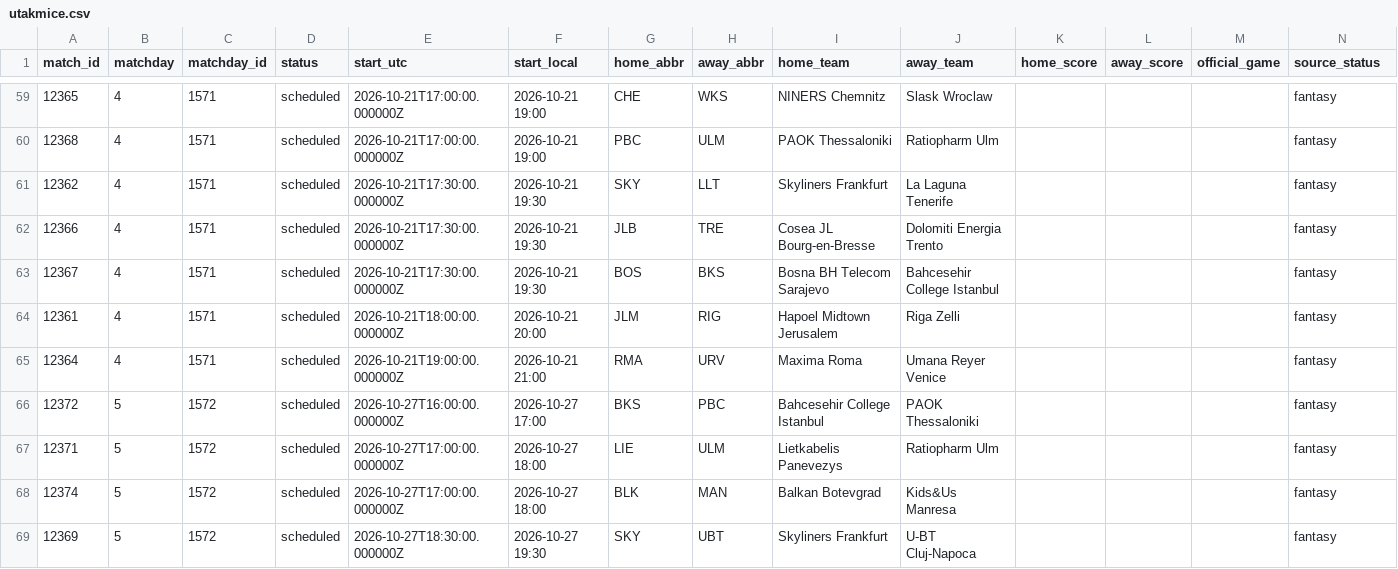
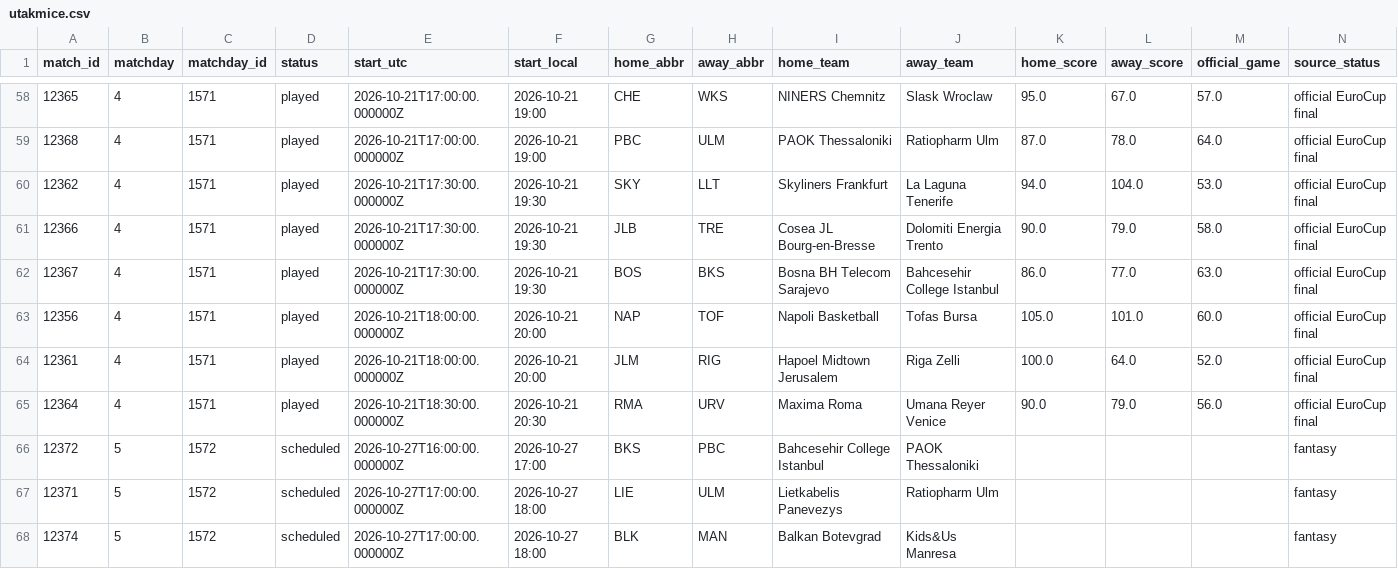
Before and after one commit to stefanczv9/fantasy-edge-iq, a CSV file: public/utakmice.csv, drawn as a sheet; only a part is shown, gaps mark what is left out; the shorter side is filled out with more unchanged rows; the diff covers the shown part only.

```diff
--- a/public/utakmice.csv
+++ b/public/utakmice.csv
@@ -59,8 +58,9 @@ match_id,matchday,matchday_id,status,start_utc,start_local,home_abbr,away_abbr,h
-12365,4,1571,scheduled,2026-10-21T17:00:00.000000Z,2026-10-21 19:00,CHE,WKS,NINERS Chemnitz,Slask Wroclaw,,,,fantasy
-12368,4,1571,scheduled,2026-10-21T17:00:00.000000Z,2026-10-21 19:00,PBC,ULM,PAOK Thessaloniki,Ratiopharm Ulm,,,,fantasy
-12362,4,1571,scheduled,2026-10-21T17:30:00.000000Z,2026-10-21 19:30,SKY,LLT,Skyliners Frankfurt,La Laguna Tenerife,,,,fantasy
-12366,4,1571,scheduled,2026-10-21T17:30:00.000000Z,2026-10-21 19:30,JLB,TRE,Cosea JL Bourg-en-Bresse,Dolomiti Energia Trento,,,,fantasy
-12367,4,1571,scheduled,2026-10-21T17:30:00.000000Z,2026-10-21 19:30,BOS,BKS,Bosna BH Telecom Sarajevo,Bahcesehir College Istanbul,,,,fantasy
-12361,4,1571,scheduled,2026-10-21T18:00:00.000000Z,2026-10-21 20:00,JLM,RIG,Hapoel Midtown Jerusalem,Riga Zelli,,,,fantasy
-12364,4,1571,scheduled,2026-10-21T19:00:00.000000Z,2026-10-21 21:00,RMA,URV,Maxima Roma,Umana Reyer Venice,,,,fantasy
+12365,4,1571,played,2026-10-21T17:00:00.000000Z,2026-10-21 19:00,CHE,WKS,NINERS Chemnitz,Slask Wroclaw,95.0,67.0,57.0,official EuroCup final
+12368,4,1571,played,2026-10-21T17:00:00.000000Z,2026-10-21 19:00,PBC,ULM,PAOK Thessaloniki,Ratiopharm Ulm,87.0,78.0,64.0,official EuroCup final
+12362,4,1571,played,2026-10-21T17:30:00.000000Z,2026-10-21 19:30,SKY,LLT,Skyliners Frankfurt,La Laguna Tenerife,94.0,104.0,53.0,official EuroCup final
+12366,4,1571,played,2026-10-21T17:30:00.000000Z,2026-10-21 19:30,JLB,TRE,Cosea JL Bourg-en-Bresse,Dolomiti Energia Trento,90.0,79.0,58.0,official EuroCup final
+12367,4,1571,played,2026-10-21T17:30:00.000000Z,2026-10-21 19:30,BOS,BKS,Bosna BH Telecom Sarajevo,Bahcesehir College Istanbul,86.0,77.0,63.0,official EuroCup final
+12356,4,1571,played,2026-10-21T18:00:00.000000Z,2026-10-21 20:00,NAP,TOF,Napoli Basketball,Tofas Bursa,105.0,101.0,60.0,official EuroCup final
+12361,4,1571,played,2026-10-21T18:00:00.000000Z,2026-10-21 20:00,JLM,RIG,Hapoel Midtown Jerusalem,Riga Zelli,100.0,64.0,52.0,official EuroCup final
+12364,4,1571,played,2026-10-21T18:30:00.000000Z,2026-10-21 20:30,RMA,URV,Maxima Roma,Umana Reyer Venice,90.0,79.0,56.0,official EuroCup final
 12372,5,1572,scheduled,2026-10-27T16:00:00.000000Z,2026-10-27 17:00,BKS,PBC,Bahcesehir College Istanbul,PAOK Thessaloniki,,,,fantasy
```
Also changed, not shown: 1 removed row and 97 edited cells elsewhere in this file, public/official_2025_26_raw.csv, public/team_context.csv, 23 other files.
